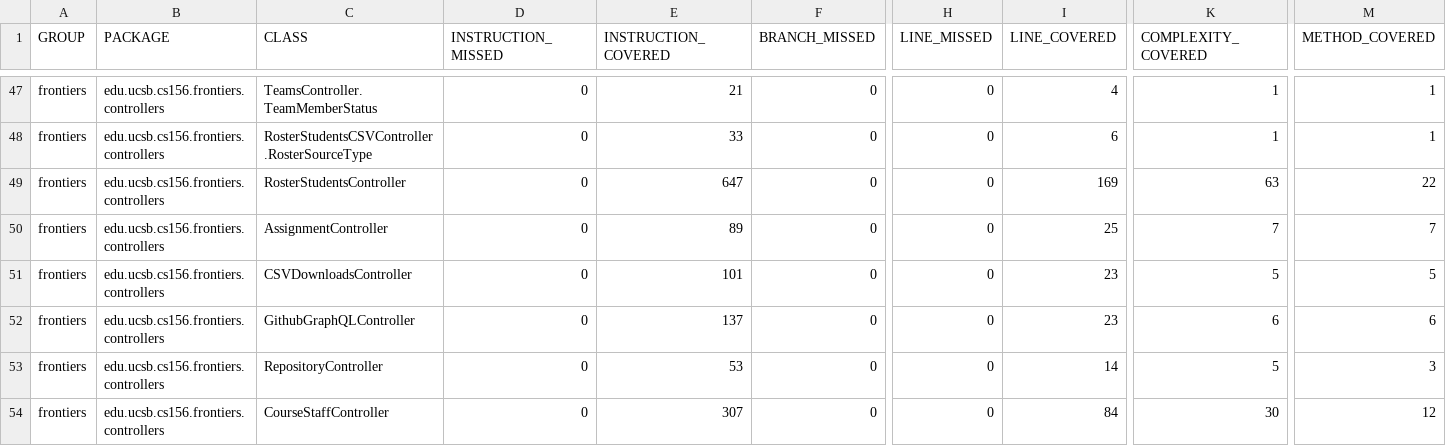
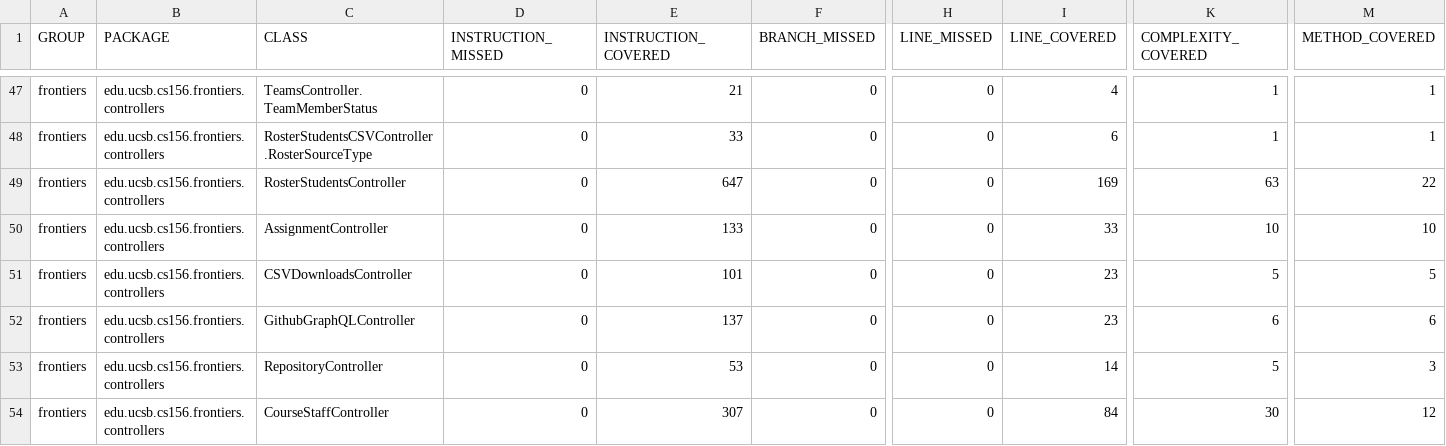
Before and after one commit to ucsb-cs156-f25/proj-frontiers-f25-09, a CSV file: jacoco/jacoco.csv, drawn as a sheet; only a part is shown, gaps mark what is left out; the diff names each change by its address in the sheet, - before the commit and + after, or states it on an @@ line.

```diff
--- a/jacoco/jacoco.csv
+++ b/jacoco/jacoco.csv
-E50 (INSTRUCTION_COVERED): 89
+E50 (INSTRUCTION_COVERED): 133
-I50 (LINE_COVERED): 25
+I50 (LINE_COVERED): 33
-K50 (COMPLEXITY_COVERED): 7
+K50 (COMPLEXITY_COVERED): 10
-M50 (METHOD_COVERED): 7
+M50 (METHOD_COVERED): 10
```
Also changed, not shown: 7 other files.
